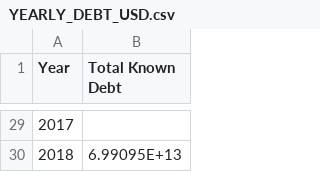
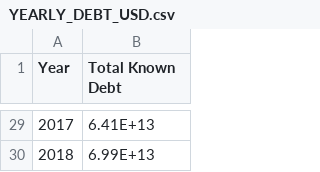
Before and after one commit to SiruoZ/FIT3179, a CSV file: data/YEARLY_DEBT_USD.csv, drawn as a sheet; only a part is shown, gaps mark what is left out; the diff covers the shown part only.

```diff
--- a/data/YEARLY_DEBT_USD.csv
+++ b/data/YEARLY_DEBT_USD.csv
@@ -29,2 +29,2 @@
-2017,
-2018,6.99095E+13
+2017,6.41E+13
+2018,6.99E+13
```
Also changed, not shown: 27 edited cells elsewhere in this file.
